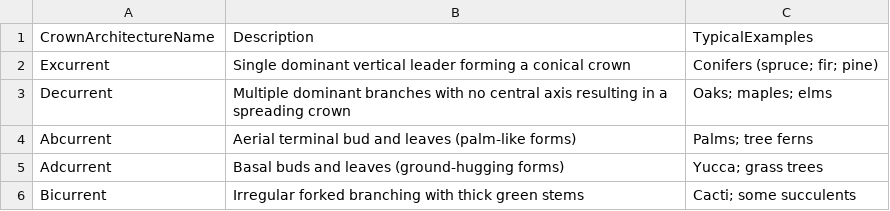
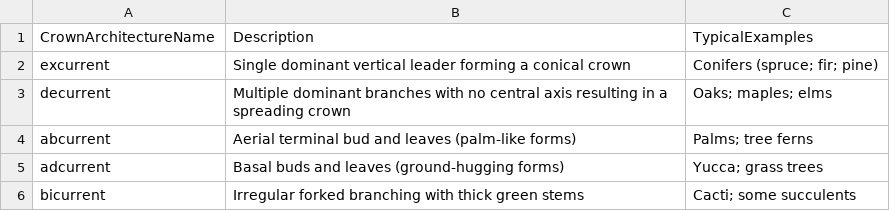
Before and after one commit to XRFutureForests/digital-twin-db, a CSV file: data/lookups/crown_architectures.csv, drawn as a sheet.

```diff
--- a/data/lookups/crown_architectures.csv
+++ b/data/lookups/crown_architectures.csv
@@ -1,6 +1,6 @@
 CrownArchitectureName,Description,TypicalExamples
-Excurrent,Single dominant vertical leader forming a conical crown,Conifers (spruce; fir; pine)
-Decurrent,Multiple dominant branches with no central axis resulting in a spreading crown,Oaks; maples; elms
-Abcurrent,Aerial terminal bud and leaves (palm-like forms),Palms; tree ferns
-Adcurrent,Basal buds and leaves (ground-hugging forms),Yucca; grass trees
-Bicurrent,Irregular forked branching with thick green stems,Cacti; some succulents
+excurrent,Single dominant vertical leader forming a conical crown,Conifers (spruce; fir; pine)
+decurrent,Multiple dominant branches with no central axis resulting in a spreading crown,Oaks; maples; elms
+abcurrent,Aerial terminal bud and leaves (palm-like forms),Palms; tree ferns
+adcurrent,Basal buds and leaves (ground-hugging forms),Yucca; grass trees
+bicurrent,Irregular forked branching with thick green stems,Cacti; some succulents
```
Also changed, not shown: data/lookups/growth_forms.csv, data/lookups/phanerophyte_height_classes.csv, 21 other files.
